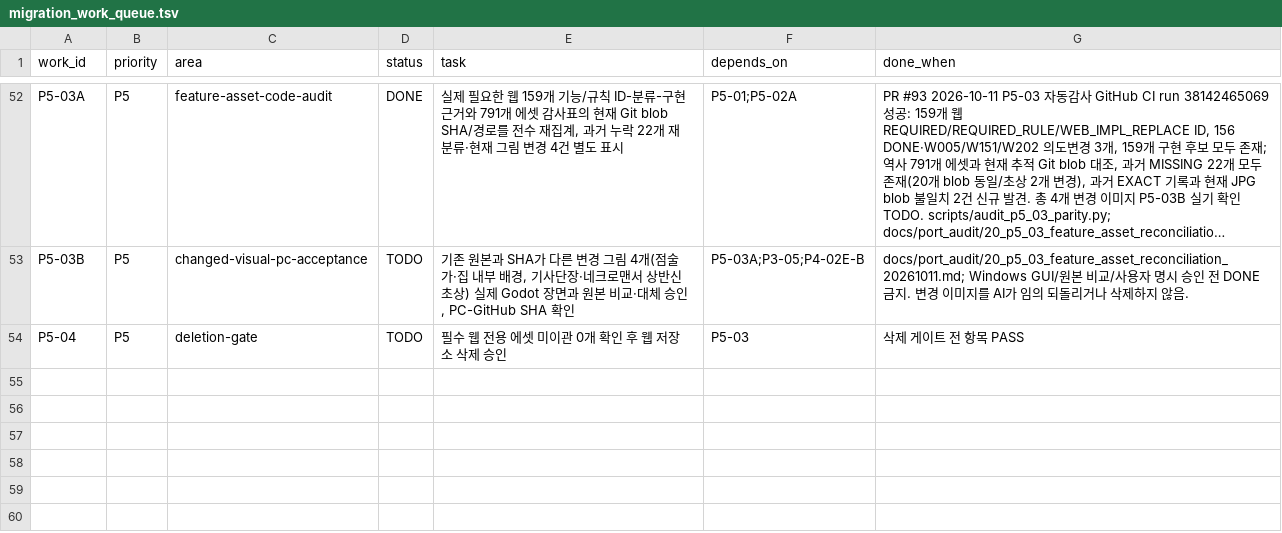
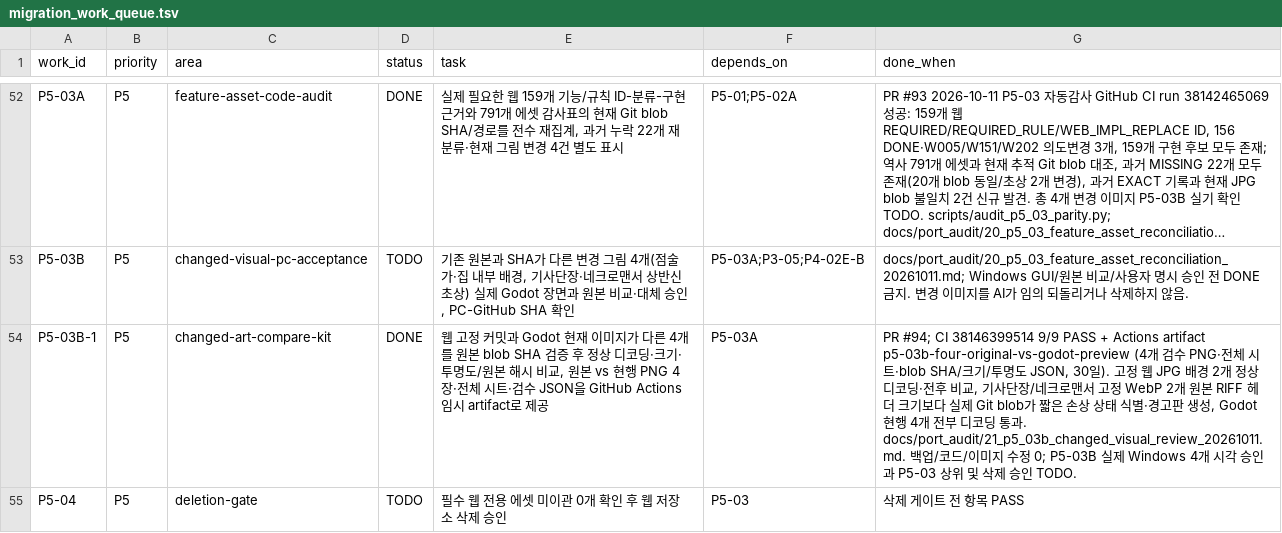
Before and after one commit to gamja121/necromancer-and-dice-godot, a TSV file: docs/port_audit/migration_work_queue.tsv, drawn as a sheet; only a part is shown, gaps mark what is left out; long unchanged cells end in …; the diff names each change by its address in the sheet, - before the commit and + after, or states it on an @@ line.

Commit message:
audit(p5): prepare exact four-art review and document truncated frozen portraits
* audit(p5): render pinned four-image source comparisons with blob provenance for PC review

* ci(p5): compare four pinned frozen web images to Godot with SHA and download-ready preview sheets

* docs(p5): original-vs-Godot preview guide for four unchanged image approval gates

* docs(p5): track 4-image comparison preparation separately from PC visual approval

* fix(p5): explicitly detect two truncated frozen WebP portrait originals; never fabricate visual pixel comparison

* ci(p5): explicitly verify two damaged WebP frozen originals and four truthful review panels

* docs(p5): record immutable truncated legacy portrait WebPs with exact byte deficit, distinguish real vs impossible visual comparison

* docs(p5): complete verified four-image review kit, leave PC art approval pending

```diff
--- a/docs/port_audit/migration_work_queue.tsv
+++ b/docs/port_audit/migration_work_queue.tsv
+row 54: P5-03B-1 | P5 | changed-art-compare-kit | DONE | 웹 고정 커밋과 Godot 현재 이미지가 다른 4개를 원본 blob SHA 검증 후 정상 디코딩·크기·투명도/원본 해시 비교, 원본 vs 현행 PNG 4장·전체 시트·검수 JSON을 GitHub Actions 임시 artifact로 제공 | P5-03A | PR #94; CI 38146399514 9/9 PASS + Actions artifact p5-03b-four-original-vs-godot-preview (4개 검수 PNG·전체 시트·blob SHA/크기/투명도 JSON, 30일). 고정 웹 JPG 배경 2개 정상 디코딩·전후 비교, 기사단장/네크로맨서 고정 WebP 2개 원본 RIFF 헤더 크기보다 실제 Git blob가 짧은 손상 상태 식별·경고판 생성, Godot 현행 4개 전부 디코딩 통과. docs/port_audit/21_p5_03b_changed_visual_review_20261011.md. 백업/코드/이미지 수정 0; P5-03B 실제 Windows 4개 시각 승인과 P5-03 상위 및 삭제 승인 TODO.
```
Also changed, not shown: 3 other files.
